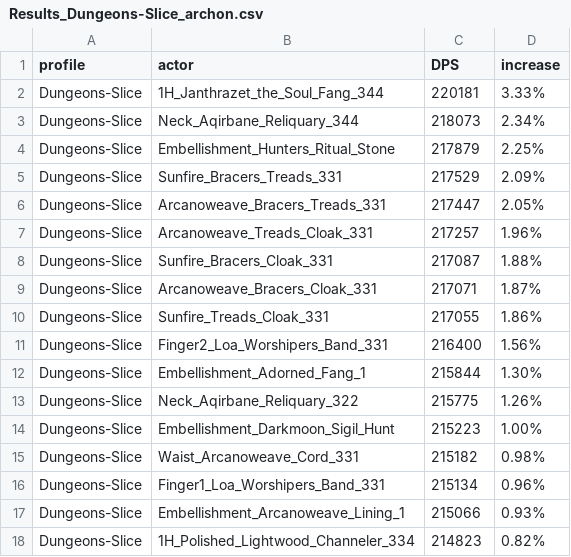
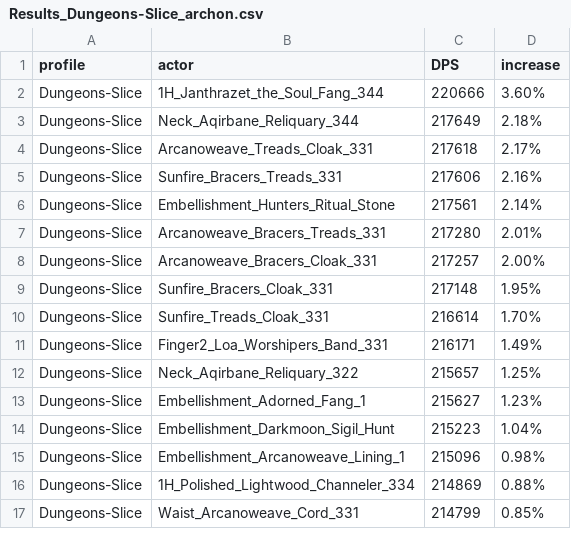
Before and after one commit to WarcraftPriests/mid-shadow-priest, a CSV file: special-gear/results/Results_Dungeons-Slice_archon.csv, drawn as a sheet; only a part is shown; the diff covers the shown part only.

Commit message:
fix special gear

```diff
--- a/special-gear/results/Results_Dungeons-Slice_archon.csv
+++ b/special-gear/results/Results_Dungeons-Slice_archon.csv
@@ -1,18 +1,17 @@
 profile,actor,DPS,increase,
-Dungeons-Slice,1H_Janthrazet_the_Soul_Fang_344,220181,3.33%,
-Dungeons-Slice,Neck_Aqirbane_Reliquary_344,218073,2.34%,
-Dungeons-Slice,Embellishment_Hunters_Ritual_Stone,217879,2.25%,
-Dungeons-Slice,Sunfire_Bracers_Treads_331,217529,2.09%,
-Dungeons-Slice,Arcanoweave_Bracers_Treads_331,217447,2.05%,
-Dungeons-Slice,Arcanoweave_Treads_Cloak_331,217257,1.96%,
-Dungeons-Slice,Sunfire_Bracers_Cloak_331,217087,1.88%,
-Dungeons-Slice,Arcanoweave_Bracers_Cloak_331,217071,1.87%,
-Dungeons-Slice,Sunfire_Treads_Cloak_331,217055,1.86%,
-Dungeons-Slice,Finger2_Loa_Worshipers_Band_331,216400,1.56%,
-Dungeons-Slice,Embellishment_Adorned_Fang_1,215844,1.30%,
-Dungeons-Slice,Neck_Aqirbane_Reliquary_322,215775,1.26%,
-Dungeons-Slice,Embellishment_Darkmoon_Sigil_Hunt,215223,1.00%,
-Dungeons-Slice,Waist_Arcanoweave_Cord_331,215182,0.98%,
-Dungeons-Slice,Finger1_Loa_Worshipers_Band_331,215134,0.96%,
-Dungeons-Slice,Embellishment_Arcanoweave_Lining_1,215066,0.93%,
-Dungeons-Slice,1H_Polished_Lightwood_Channeler_334,214823,0.82%,
+Dungeons-Slice,1H_Janthrazet_the_Soul_Fang_344,220666,3.60%,
+Dungeons-Slice,Neck_Aqirbane_Reliquary_344,217649,2.18%,
+Dungeons-Slice,Arcanoweave_Treads_Cloak_331,217618,2.17%,
+Dungeons-Slice,Sunfire_Bracers_Treads_331,217606,2.16%,
+Dungeons-Slice,Embellishment_Hunters_Ritual_Stone,217561,2.14%,
+Dungeons-Slice,Arcanoweave_Bracers_Treads_331,217280,2.01%,
+Dungeons-Slice,Arcanoweave_Bracers_Cloak_331,217257,2.00%,
+Dungeons-Slice,Sunfire_Bracers_Cloak_331,217148,1.95%,
+Dungeons-Slice,Sunfire_Treads_Cloak_331,216614,1.70%,
+Dungeons-Slice,Finger2_Loa_Worshipers_Band_331,216171,1.49%,
+Dungeons-Slice,Neck_Aqirbane_Reliquary_322,215657,1.25%,
+Dungeons-Slice,Embellishment_Adorned_Fang_1,215627,1.23%,
+Dungeons-Slice,Embellishment_Darkmoon_Sigil_Hunt,215223,1.04%,
+Dungeons-Slice,Embellishment_Arcanoweave_Lining_1,215096,0.98%,
+Dungeons-Slice,1H_Polished_Lightwood_Channeler_334,214869,0.88%,
+Dungeons-Slice,Waist_Arcanoweave_Cord_331,214799,0.85%,
```
Also changed, not shown: 12 added rows, 11 removed rows and 43 edited cells elsewhere in this file, special-gear/results/Results_2T_voidweaver.csv, special-gear/results/Results_8T_archon.csv, 36 other files.
